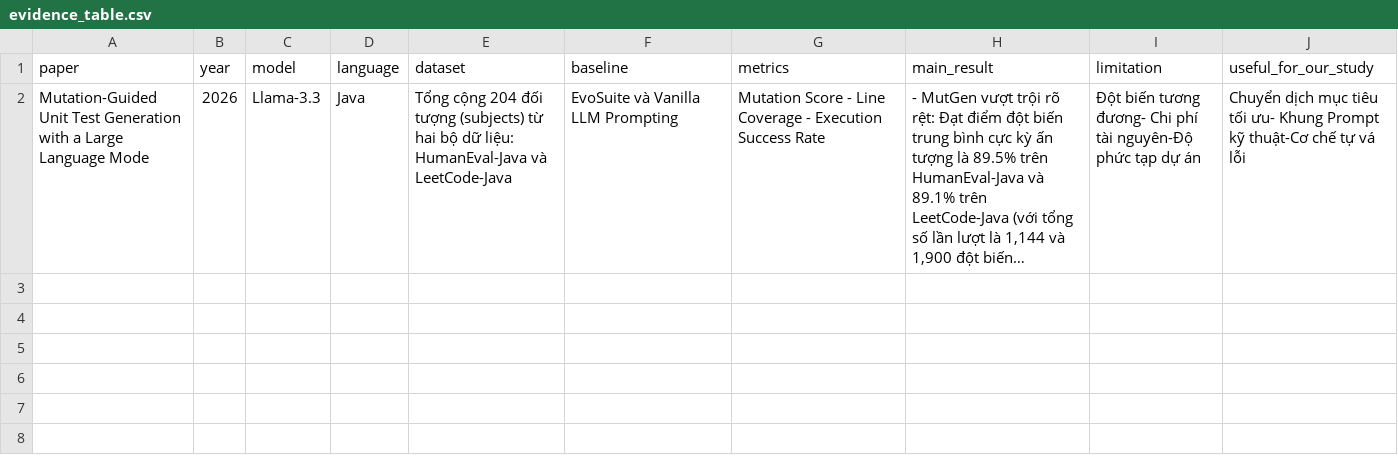
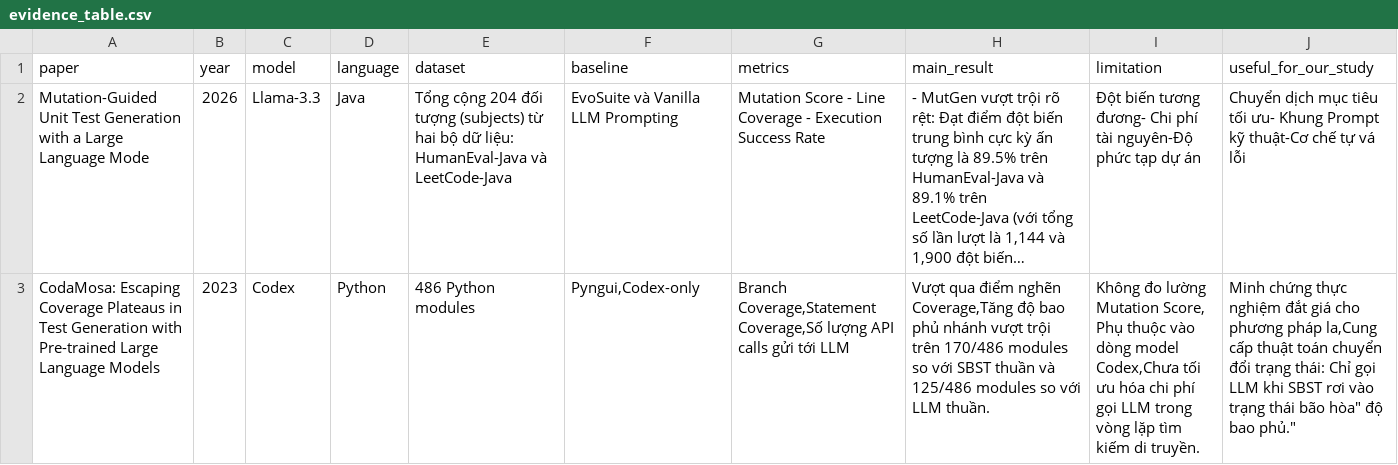
Before and after one commit to Khenggg/SE1944_LLM_Unit_Test_Generation, a CSV file: SLR/evidence_table.csv, drawn as a sheet; long unchanged cells end in …; the diff names each change by its address in the sheet, - before the commit and + after, or states it on an @@ line.

Commit message:
Update evidence_table.csv

```diff
--- a/SLR/evidence_table.csv
+++ b/SLR/evidence_table.csv
+row 3: CodaMosa: Escaping Coverage Plateaus in Test Generation with Pre-trained Large Language Models | 2023 | Codex | Python | 486 Python modules | Pyngui,Codex-only | Branch Coverage,Statement Coverage,Số lượng API calls gửi tới LLM | Vượt qua điểm nghẽn Coverage,Tăng độ bao phủ nhánh vượt trội trên 170/486 modules so với SBST thuần và 125/486 modules so với LLM thuần. | Không đo lường Mutation Score, Phụ thuộc vào dòng model Codex,Chưa tối ưu hóa chi phí gọi LLM trong vòng lặp tìm kiếm di truyền. | Minh chứng thực nghiệm đắt giá cho phương pháp la,Cung cấp thuật toán chuyển đổi trạng thái: Chỉ gọi LLM khi SBST rơi vào trạng thái bão hòa" độ bao phủ."
```
